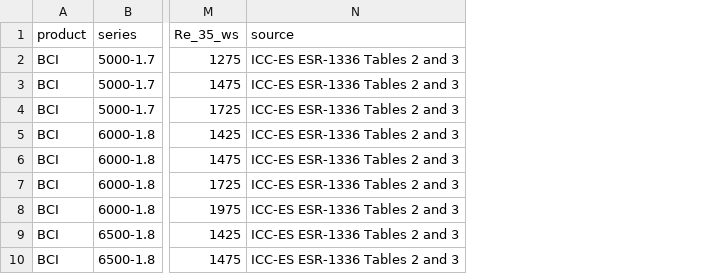
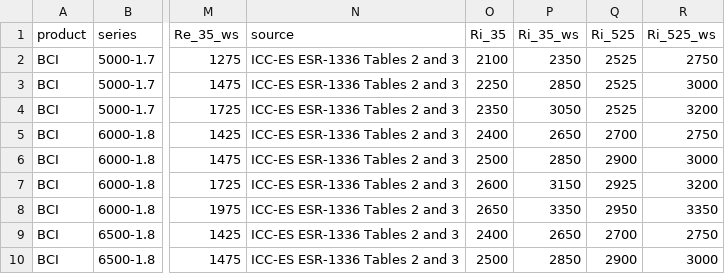
Before and after one commit to ThatcherEngineering/StruKit, a CSV file: strukit/data/ijoists.csv, drawn as a sheet; only a part is shown, gaps mark what is left out; the diff names each change by its address in the sheet, - before the commit and + after, or states it on an @@ line.

```diff
--- a/strukit/data/ijoists.csv
+++ b/strukit/data/ijoists.csv
+column O (Ri_35), rows 2-10: 2100 | 2250 | 2350 | 2400 | 2500 | 2600 | 2650 | 2400 | 2500
+column P (Ri_35_ws), rows 2-10: 2350 | 2850 | 3050 | 2650 | 2850 | 3150 | 3350 | 2650 | 2850
+column Q (Ri_525), rows 2-10: 2525 | 2525 | 2525 | 2700 | 2900 | 2925 | 2950 | 2700 | 2900
+column R (Ri_525_ws), rows 2-10: 2750 | 3000 | 3200 | 2750 | 3000 | 3200 | 3350 | 2750 | 3000
```
Also changed, not shown: 7 other files.
